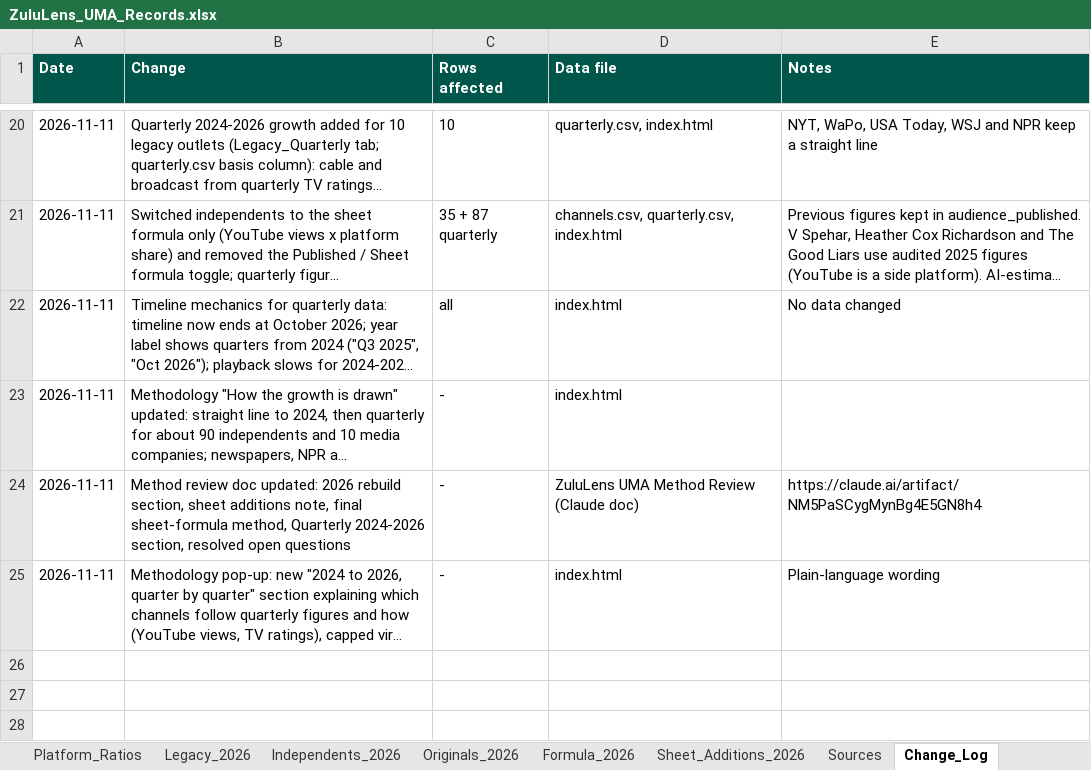
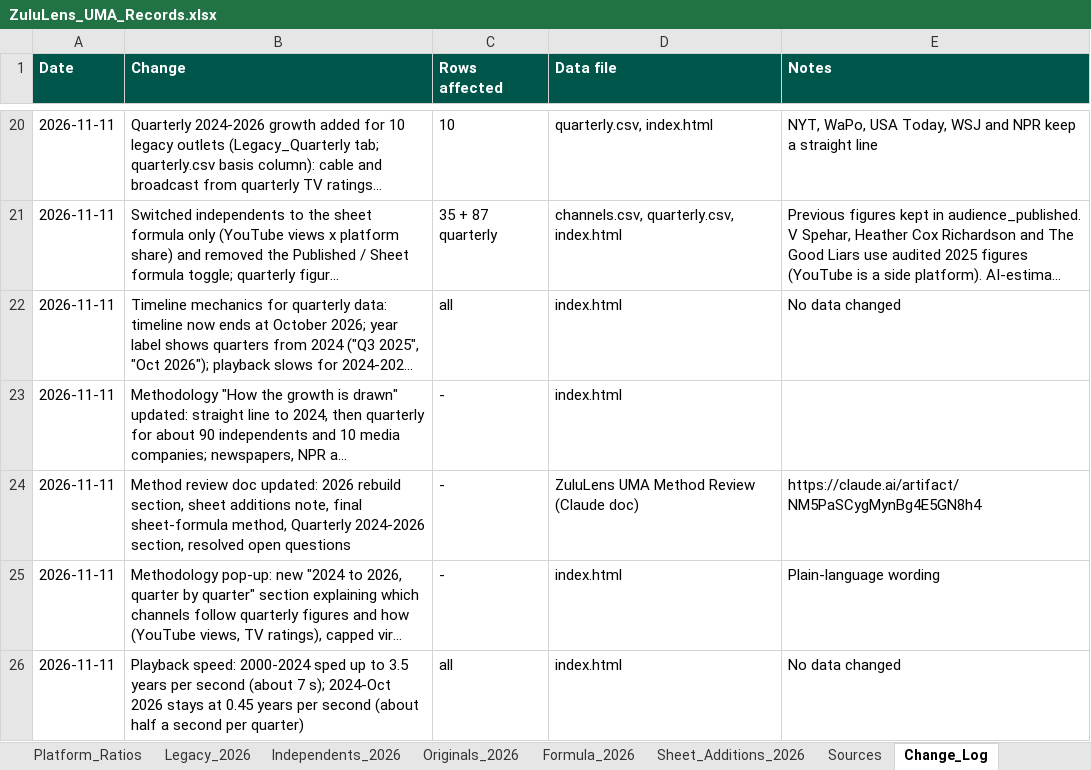
Before and after one commit to vibol-zulu/zululens-timeline, an Excel workbook: ZuluLens_UMA_Records.xlsx, sheet Change_Log, drawn as a sheet; only a part is shown, gaps mark what is left out; long unchanged cells end in …; values as stored, in another font and other column widths than the file's, no borders; the diff names each change by its address in the sheet, - before the commit and + after, or states it on an @@ line.

```diff
--- a/ZuluLens_UMA_Records.xlsx (sheet Change_Log)
+++ b/ZuluLens_UMA_Records.xlsx (sheet Change_Log)
+row 26: 2026-11-11 | Playback speed: 2000-2024 sped up to 3.5 years per second (about 7 s); 2024-Oct 2026 stays at 0.45 years per second (about half a second per quarter) | all | index.html | No data changed
```
Also changed, not shown: 1 other file.
